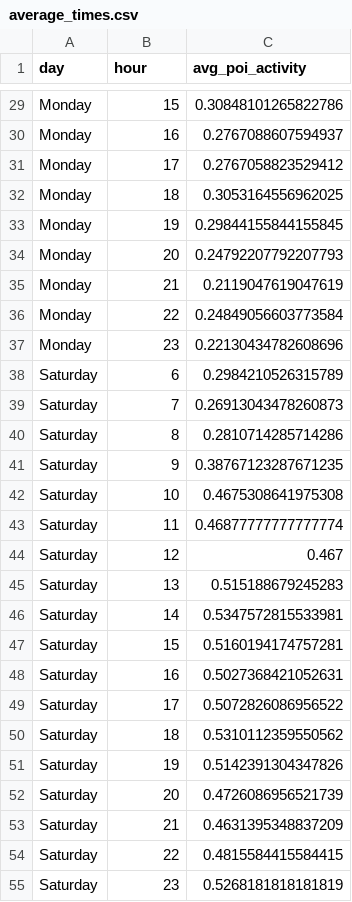
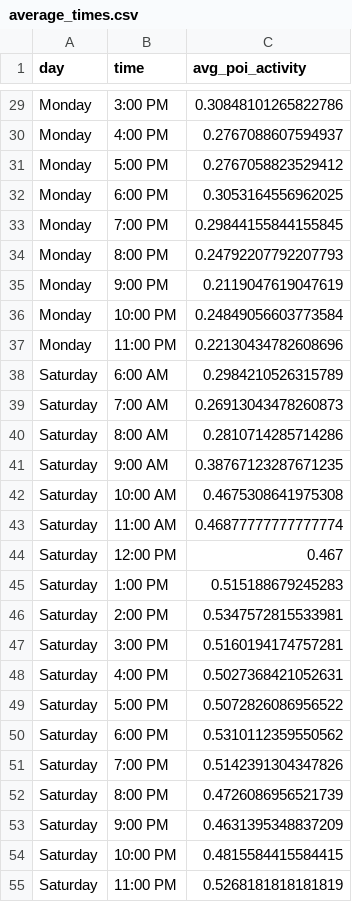
Before and after one commit to sckakarla225/busking-project, a CSV file: spot-predictor/sources/average_times.csv, drawn as a sheet; only a part is shown, gaps mark what is left out; the diff covers the shown part only; the diff names each change by its address in the sheet, - before the commit and + after, or states it on an @@ line.

```diff
--- a/spot-predictor/sources/average_times.csv
+++ b/spot-predictor/sources/average_times.csv
-B1: hour
+B1: time
-B29 (time): 15
+B29 (time): 3:00 PM
-B30 (time): 16
+B30 (time): 4:00 PM
-B31 (time): 17
+B31 (time): 5:00 PM
-B32 (time): 18
+B32 (time): 6:00 PM
-B33 (time): 19
+B33 (time): 7:00 PM
-B34 (time): 20
+B34 (time): 8:00 PM
-B35 (time): 21
+B35 (time): 9:00 PM
-B36 (time): 22
+B36 (time): 10:00 PM
-B37 (time): 23
+B37 (time): 11:00 PM
-B38 (time): 6
+B38 (time): 6:00 AM
-B39 (time): 7
+B39 (time): 7:00 AM
-B40 (time): 8
+B40 (time): 8:00 AM
-B41 (time): 9
+B41 (time): 9:00 AM
-B42 (time): 10
+B42 (time): 10:00 AM
-B43 (time): 11
+B43 (time): 11:00 AM
-B44 (time): 12
+B44 (time): 12:00 PM
-B45 (time): 13
+B45 (time): 1:00 PM
-B46 (time): 14
+B46 (time): 2:00 PM
-B47 (time): 15
+B47 (time): 3:00 PM
-B48 (time): 16
+B48 (time): 4:00 PM
-B49 (time): 17
+B49 (time): 5:00 PM
-B50 (time): 18
+B50 (time): 6:00 PM
-B51 (time): 19
+B51 (time): 7:00 PM
-B52 (time): 20
+B52 (time): 8:00 PM
-B53 (time): 21
+B53 (time): 9:00 PM
-B54 (time): 22
+B54 (time): 10:00 PM
-B55 (time): 23
+B55 (time): 11:00 PM
```
Also changed, not shown: 99 edited cells elsewhere in this file, 20 other files.
